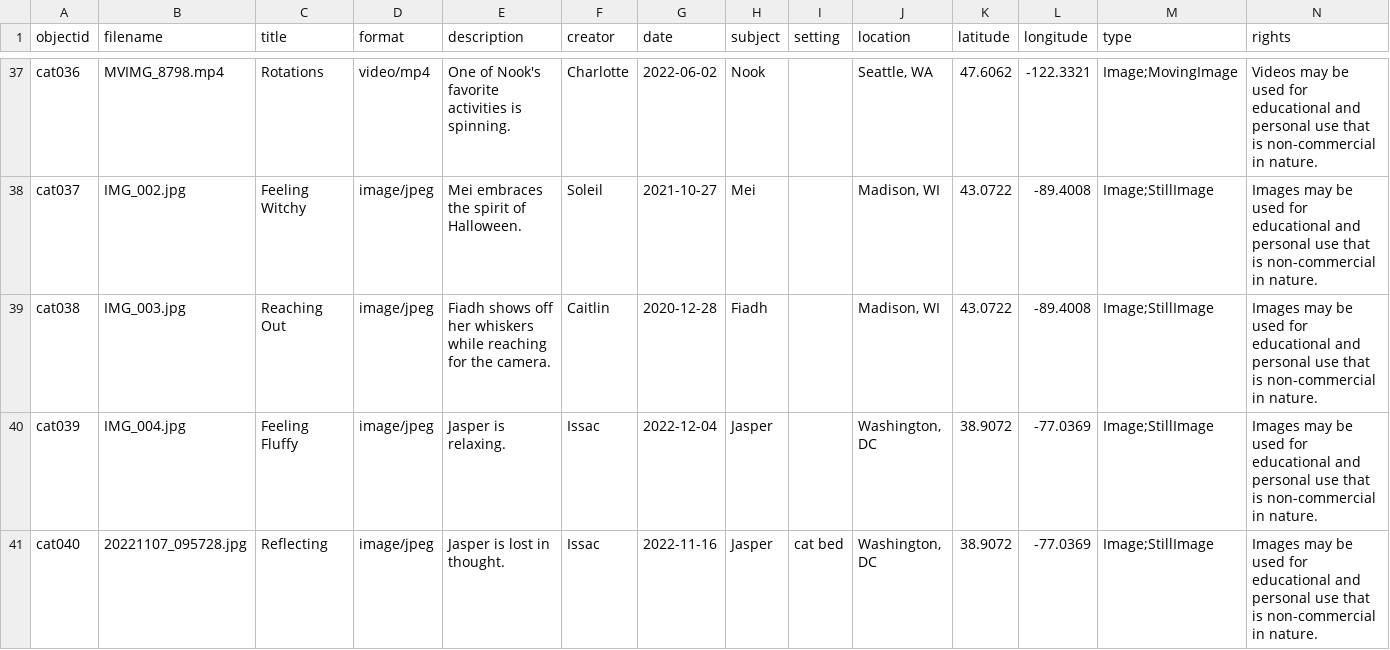
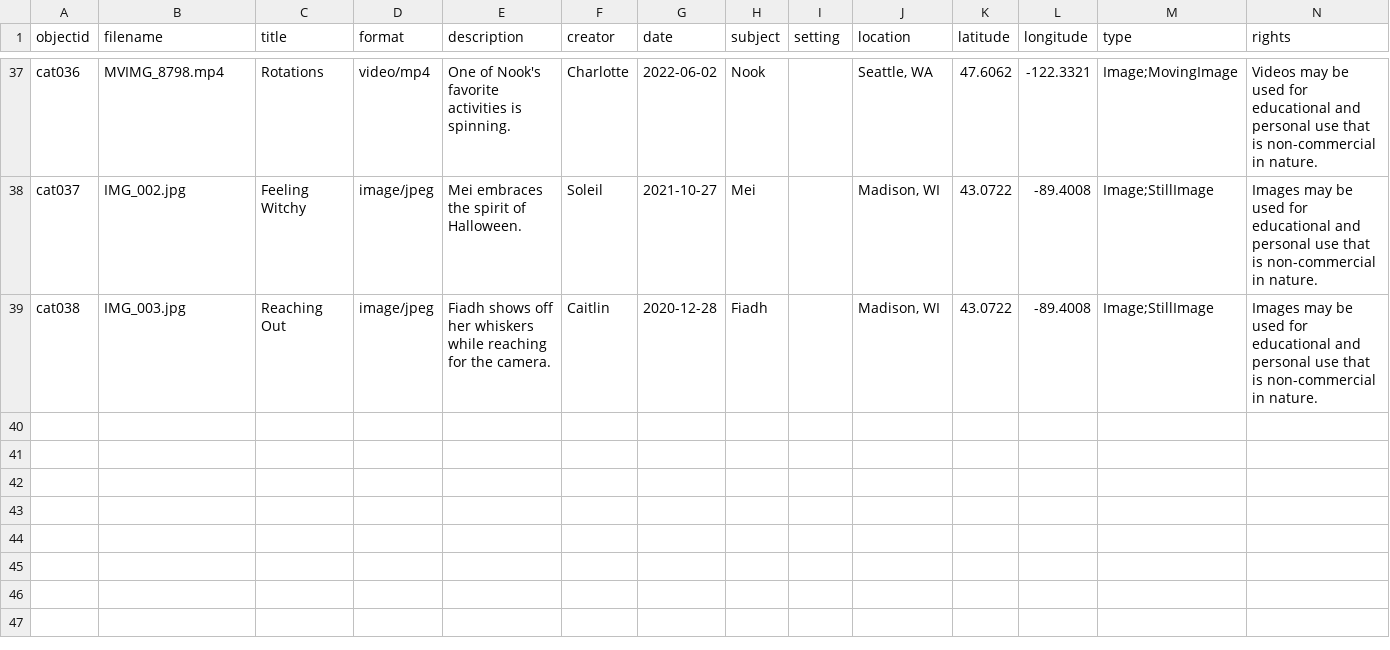
Before and after one commit to smwhelan/Cats-I-Have-Met, a CSV file: _data/cats.csv, drawn as a sheet; only a part is shown, gaps mark what is left out; rows hold the shown columns only; the diff names each change by its address in the sheet, - before the commit and + after, or states it on an @@ line.

Commit message:
Add files via upload

```diff
--- a/_data/cats.csv
+++ b/_data/cats.csv
-row 40: cat039 | IMG_004.jpg | Feeling Fluffy | image/jpeg | Jasper is relaxing. | Issac | 2022-12-04 | Jasper |  | Washington, DC | 38.9072 | -77.0369 | Image;StillImage | Images may be used for educational and personal use that is non-commercial in nature.
-row 41: cat040 | 20221107_095728.jpg | Reflecting | image/jpeg | Jasper is lost in thought. | Issac | 2022-11-16 | Jasper | cat bed | Washington, DC | 38.9072 | -77.0369 | Image;StillImage | Images may be used for educational and personal use that is non-commercial in nature.
```
